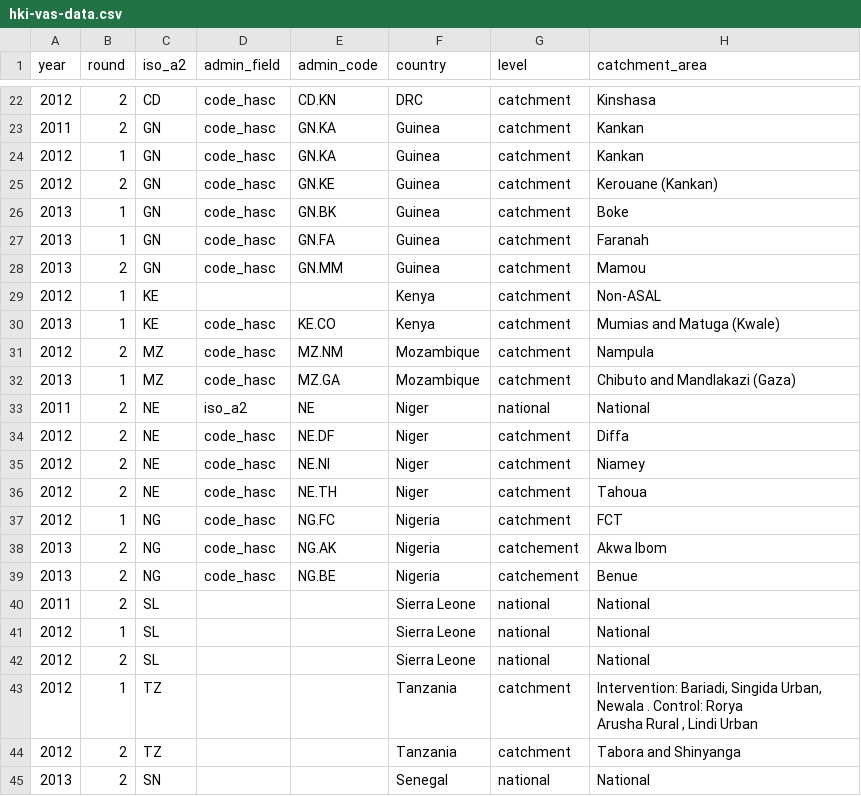
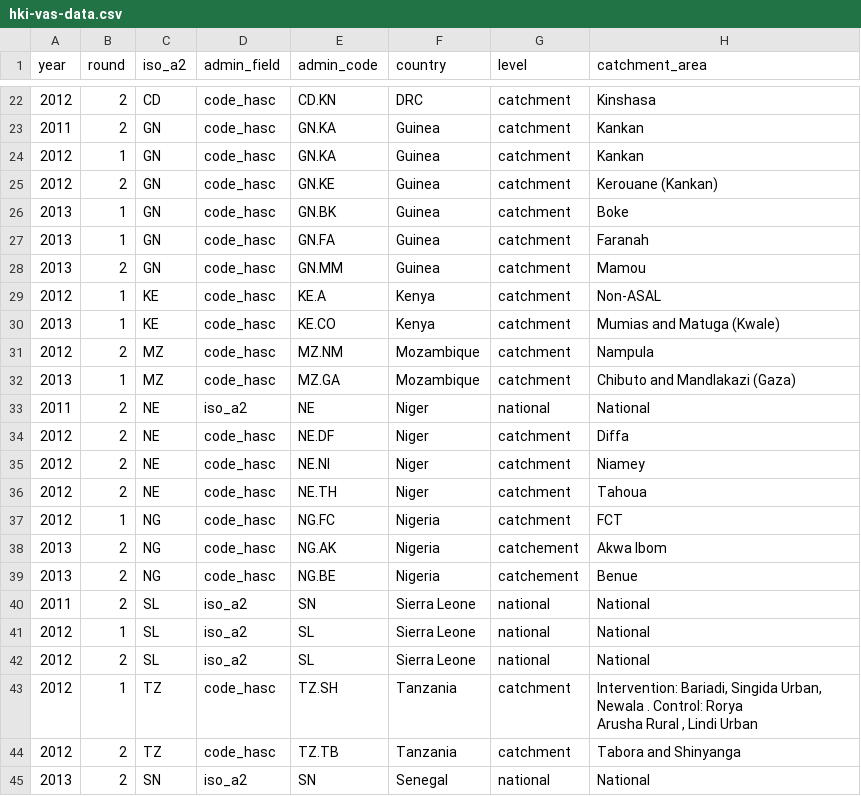
Before and after one commit to onaio/hki-vas-dashboard, a CSV file: data/hki-vas-data.csv, drawn as a sheet; only a part is shown, gaps mark what is left out; the diff names each change by its address in the sheet, - before the commit and + after, or states it on an @@ line.

```diff
--- a/data/hki-vas-data.csv
+++ b/data/hki-vas-data.csv
-D29 (admin_field): (empty)
+D29 (admin_field): code_hasc
-E29 (admin_code): (empty)
+E29 (admin_code): KE.A
-D40:D42 (admin_field): (empty)
+D40:D42 (admin_field): iso_a2
-E40 (admin_code): (empty)
+E40 (admin_code): SN
-E41:E42 (admin_code): (empty)
+E41:E42 (admin_code): SL
-D43:D44 (admin_field): (empty)
+D43:D44 (admin_field): code_hasc
-E43 (admin_code): (empty)
+E43 (admin_code): TZ.SH
-E44 (admin_code): (empty)
+E44 (admin_code): TZ.TB
-D45 (admin_field): (empty)
+D45 (admin_field): iso_a2
-E45 (admin_code): (empty)
+E45 (admin_code): SN
```
Also changed, not shown: 3 other files.
